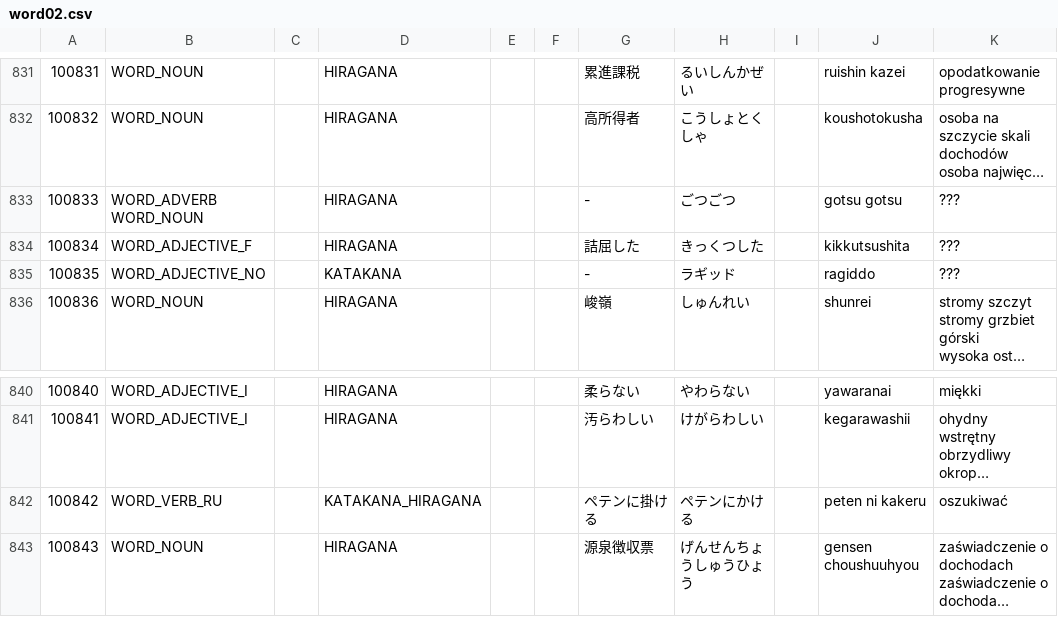
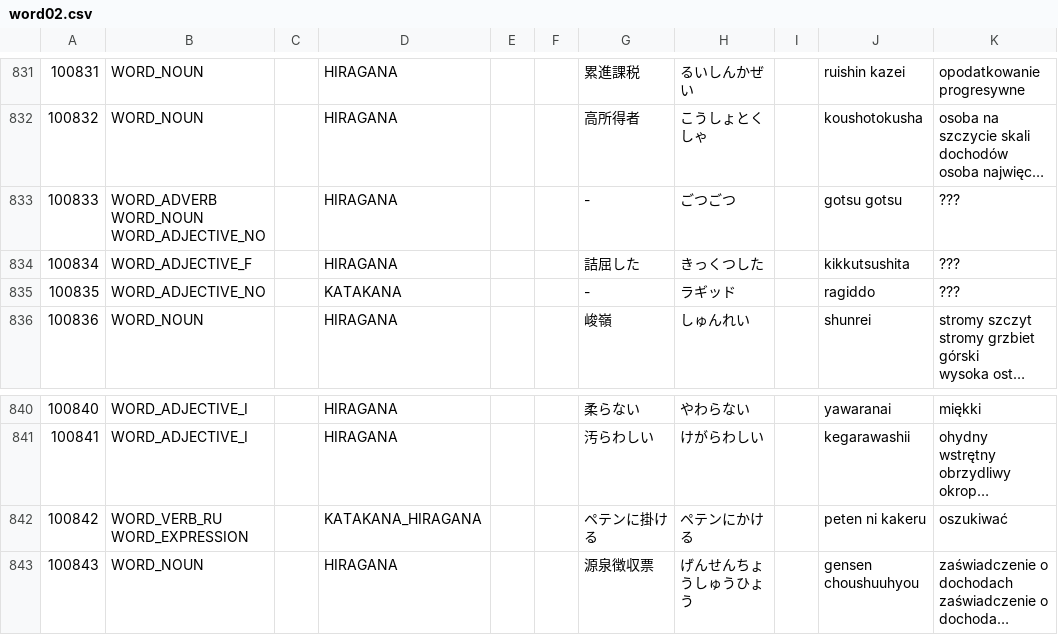
Before and after one commit to dedyk/JaponskiSlownik, a CSV file: input/word02.csv, drawn as a sheet; only a part is shown, gaps mark what is left out; long unchanged cells end in …; ↵ is a line break in a cell; the diff names each change by its address in the sheet, - before the commit and + after, or states it on an @@ line.

Commit message:
update

```diff
--- a/input/word02.csv
+++ b/input/word02.csv
-B833: WORD_ADVERB ↵ WORD_NOUN
+B833: WORD_ADVERB ↵ WORD_NOUN ↵ WORD_ADJECTIVE_NO
-B842: WORD_VERB_RU
+B842: WORD_VERB_RU ↵ WORD_EXPRESSION
```
